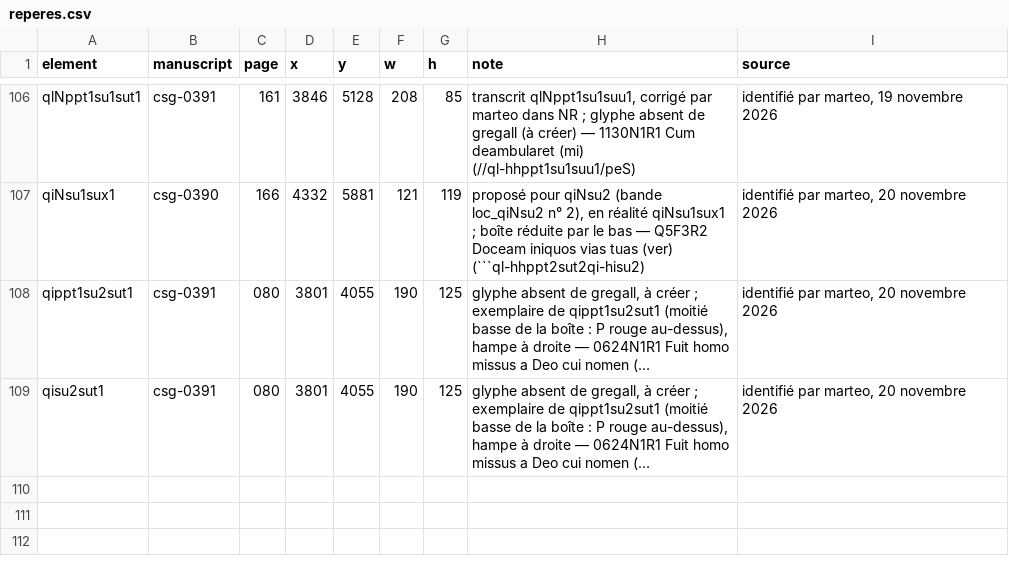
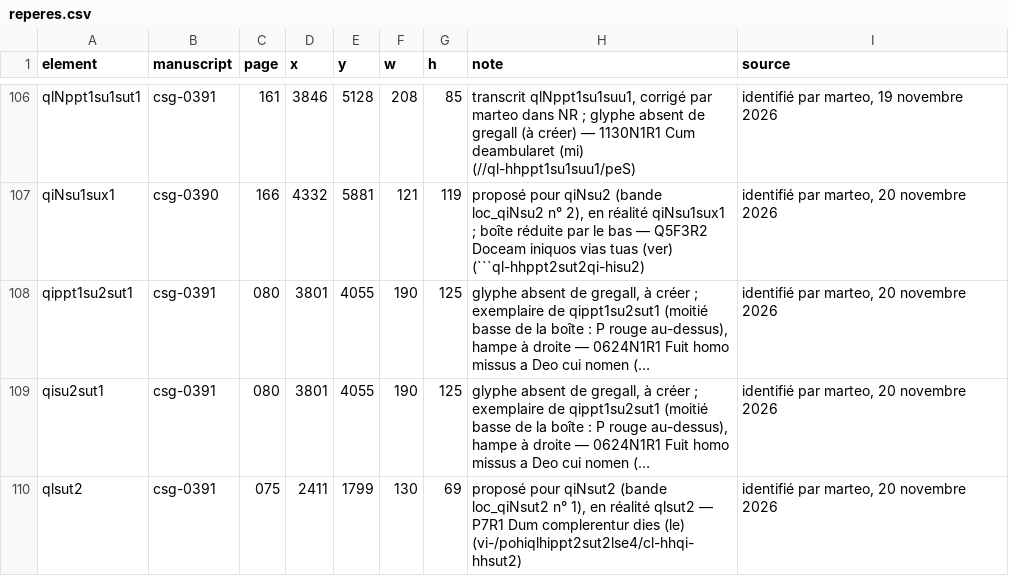
Before and after one commit to Nocturnale-Romanum/tooling, a CSV file: .claude/skills/grehartker/sources/reperes.csv, drawn as a sheet; only a part is shown, gaps mark what is left out; long unchanged cells end in …; the diff names each change by its address in the sheet, - before the commit and + after, or states it on an @@ line.

```diff
--- a/.claude/skills/grehartker/sources/reperes.csv
+++ b/.claude/skills/grehartker/sources/reperes.csv
+row 110: qlsut2 | csg-0391 | 075 | 2411 | 1799 | 130 | 69 | proposé pour qiNsut2 (bande loc_qiNsut2 n° 1), en réalité qlsut2 — P7R1 Dum complerentur dies (le) (vi-/pohiqlhippt2sut2lse4/cl-hhqi-hhsut2) | identifié par marteo, 20 novembre 2026
```
Also changed, not shown: .claude/skills/grehartker/sources/exemplaires.csv.
